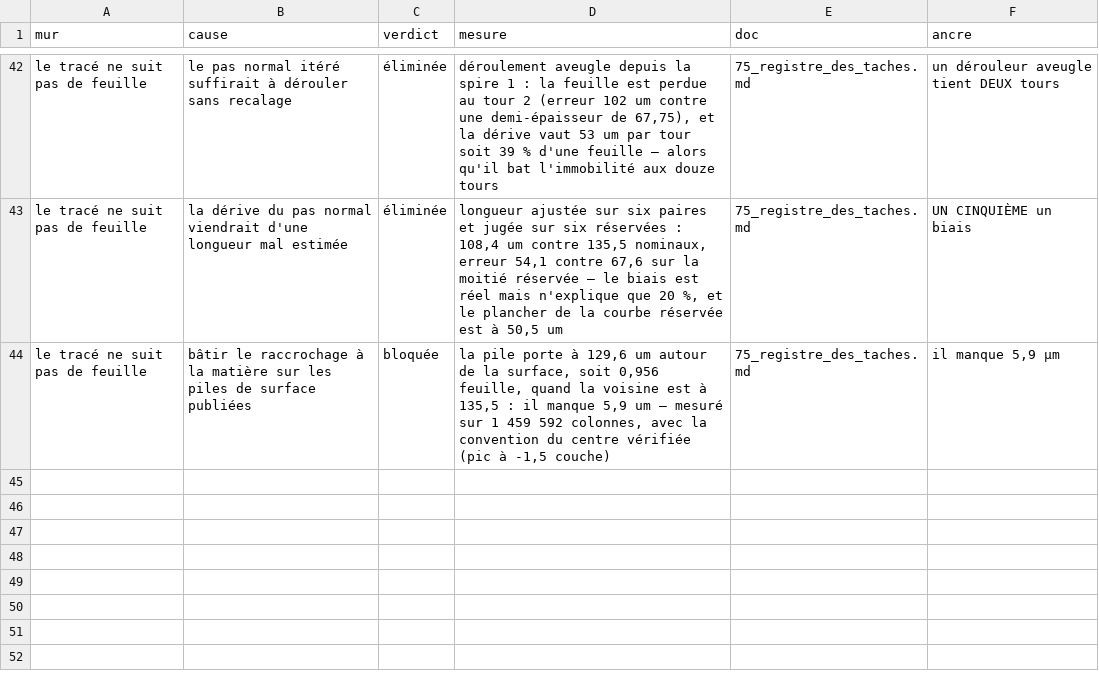
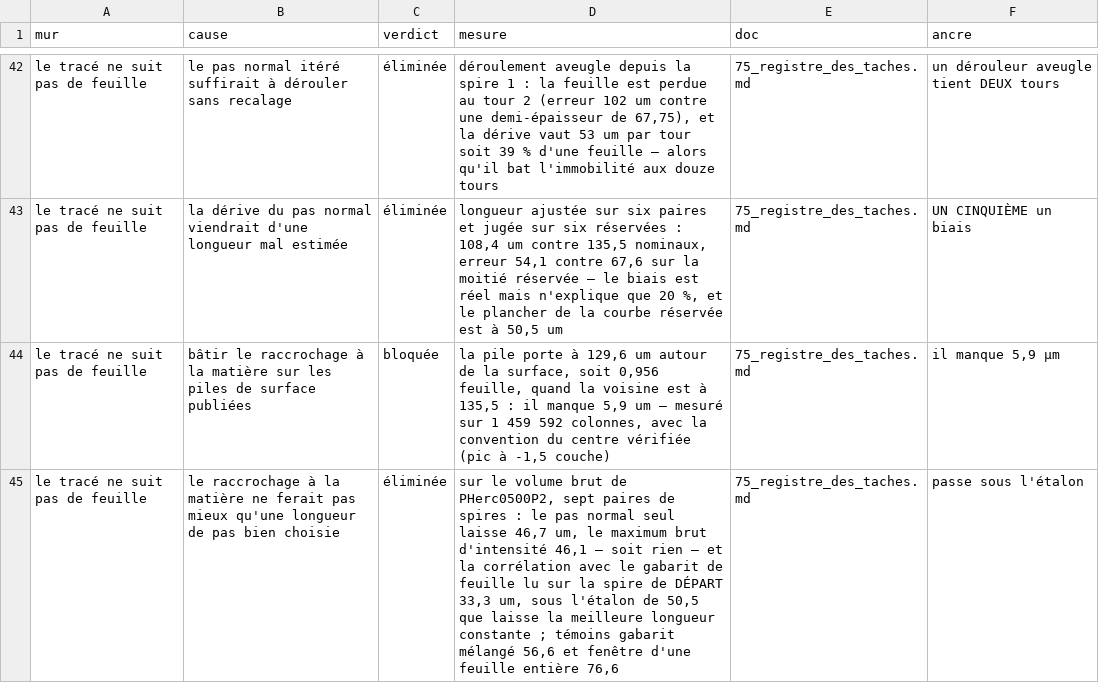
Before and after one commit to MasterLaplace/LplVesuvius, a TSV file: docs/registres/murs_et_causes.tsv, drawn as a sheet; only a part is shown, gaps mark what is left out; the diff names each change by its address in the sheet, - before the commit and + after, or states it on an @@ line.

Commit message:
feat(nappe): the raw volume snaps a step to thirty three micrometres, under the constant length floor
The published surface stacks stop 5.9 um short of the neighbouring sheet, so the
snap had to read the raw scan volume. It is published for PHerc0500P2, 128 cubed
uncompressed blocks, and the zarr name carries both the volume timestamp and the
voxel size, both checked against what the wraps declare before a byte is read.

What snaps is not the nearest material. Walking to the nearest intensity maximum
leaves 46.1 um where the bare normal step leaves 46.7, that is nothing: the crest
is thirty voxels wide and a maximum lands anywhere on it. What works is the
normalised correlation of the line with a template of a whole sheet, read on the
departure wrap so it knows nothing of the target. That leaves 33.3 um, under the
50.5 um that the best constant step length leaves on held out pairs.

Three controls, each breaking exactly one thing: a shuffled template leaves
56.6 um, a window of a whole sheet 76.6, and snapping without having stepped
moves the surface by only 10.8 um.

Two pairs out of seven get worse and are drawn like the others, with their two
distinct causes named. The neighbour agreement adds nothing that its own control
does not already add.

The first version found a crest pitch of 8.9 um, four voxels, which is the
sampling ripple: a peak finder on an unsmoothed profile finds noise. A boxcar
alone does not fix it either, since a one sample ripple is exactly Nyquist and
only an even length kernel cancels it.

```diff
--- a/docs/registres/murs_et_causes.tsv
+++ b/docs/registres/murs_et_causes.tsv
+row 45: le tracé ne suit pas de feuille | le raccrochage à la matière ne ferait pas mieux qu'une longueur de pas bien choisie | éliminée | sur le volume brut de PHerc0500P2, sept paires de spires : le pas normal seul laisse 46,7 um, le maximum brut d'intensité 46,1 — soit rien — et la corrélation avec le gabarit de feuille lu sur la spire de DÉPART 33,3 um, sous l'étalon de 50,5 que laisse la meilleure longueur constante ; témoins gabarit mélangé 56,6 et fenêtre d'une feuille entière 76,6 | 75_registre_des_taches.md | passe sous l'étalon
```
Also changed, not shown: 8 other files.
